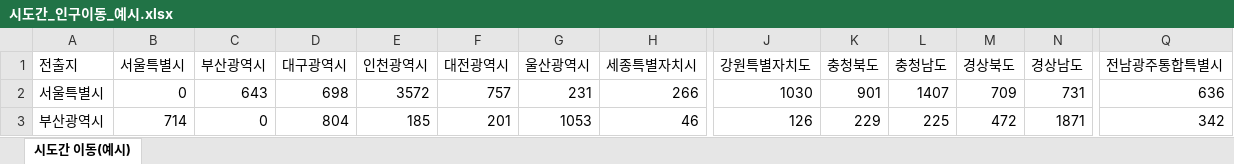
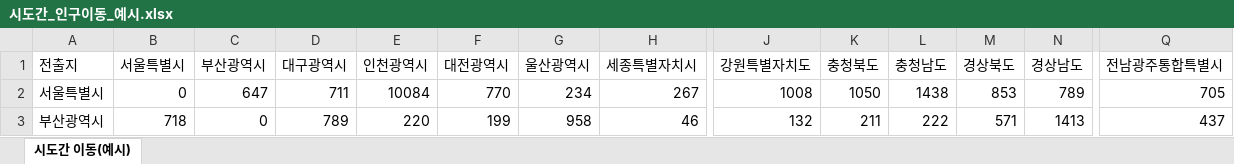
Before and after one commit to yhk1m/e-gis, an Excel workbook: public/data/builtin/practice/Flow Data/시도간_인구이동_예시.xlsx, sheet 시도간 이동(예시), drawn as a sheet; only a part is shown, gaps mark what is left out; values as stored, in another font and other column widths than the file's, no borders; the diff covers the shown part only; the diff names each change by its address in the sheet, - before the commit and + after, or states it on an @@ line.

```diff
--- a/public/data/builtin/practice/Flow Data/시도간_인구이동_예시.xlsx (sheet 시도간 이동(예시))
+++ b/public/data/builtin/practice/Flow Data/시도간_인구이동_예시.xlsx (sheet 시도간 이동(예시))
-C2 (부산광역시): 643
+C2 (부산광역시): 647
-D2 (대구광역시): 698
+D2 (대구광역시): 711
-E2 (인천광역시): 3572
+E2 (인천광역시): 10084
-F2 (대전광역시): 757
+F2 (대전광역시): 770
-G2 (울산광역시): 231
+G2 (울산광역시): 234
-H2 (세종특별자치시): 266
+H2 (세종특별자치시): 267
-J2 (강원특별자치도): 1030
+J2 (강원특별자치도): 1008
-K2 (충청북도): 901
+K2 (충청북도): 1050
-L2 (충청남도): 1407
+L2 (충청남도): 1438
-M2 (경상북도): 709
+M2 (경상북도): 853
-N2 (경상남도): 731
+N2 (경상남도): 789
-Q2 (전남광주통합특별시): 636
+Q2 (전남광주통합특별시): 705
-B3 (서울특별시): 714
+B3 (서울특별시): 718
-D3 (대구광역시): 804
+D3 (대구광역시): 789
-E3 (인천광역시): 185
+E3 (인천광역시): 220
-F3 (대전광역시): 201
+F3 (대전광역시): 199
-G3 (울산광역시): 1053
+G3 (울산광역시): 958
-J3 (강원특별자치도): 126
+J3 (강원특별자치도): 132
-K3 (충청북도): 229
+K3 (충청북도): 211
-L3 (충청남도): 225
+L3 (충청남도): 222
-M3 (경상북도): 472
+M3 (경상북도): 571
-N3 (경상남도): 1871
+N3 (경상남도): 1413
-Q3 (전남광주통합특별시): 342
+Q3 (전남광주통합특별시): 437
```
Also changed, not shown: 188 edited cells elsewhere in this sheet, 6 other files.
